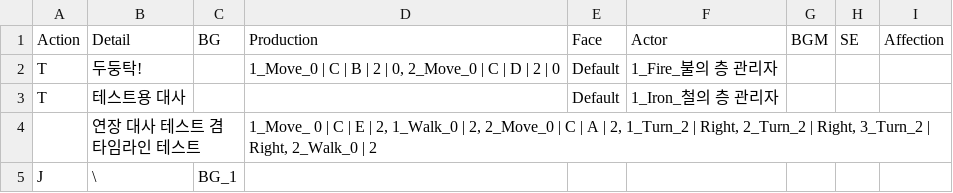
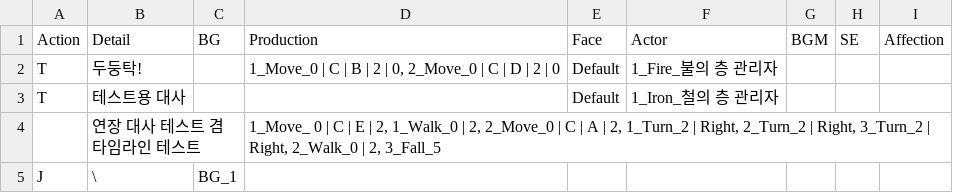
Before and after one commit to Haleluya777/ProjectAI_Story, a TSV file: Assets/Resources/Dialogues/ProductionTest5.tsv, drawn as a sheet.

```diff
--- a/Assets/Resources/Dialogues/ProductionTest5.tsv
+++ b/Assets/Resources/Dialogues/ProductionTest5.tsv
@@ -3,3 +3,3 @@ T	두둥탁!		1_Move_0 | C | B | 2 | 0, 2_Move_0 | C | D | 2 | 0	Default	1_Fire_
 T	테스트용 대사			Default	1_Iron_철의 층 관리자			
-	연장 대사 테스트 겸 타임라인 테스트		1_Move_ 0 | C | E | 2, 1_Walk_0 | 2, 2_Move_0 | C | A | 2, 1_Turn_2 | Right, 2_Turn_2 | Right, 3_Turn_2 | Right, 2_Walk_0 | 2					
+	연장 대사 테스트 겸 타임라인 테스트		1_Move_ 0 | C | E | 2, 1_Walk_0 | 2, 2_Move_0 | C | A | 2, 1_Turn_2 | Right, 2_Turn_2 | Right, 3_Turn_2 | Right, 2_Walk_0 | 2, 3_Fall_5					
 J	\	BG_1						
```
Also changed, not shown: 3 other files.
